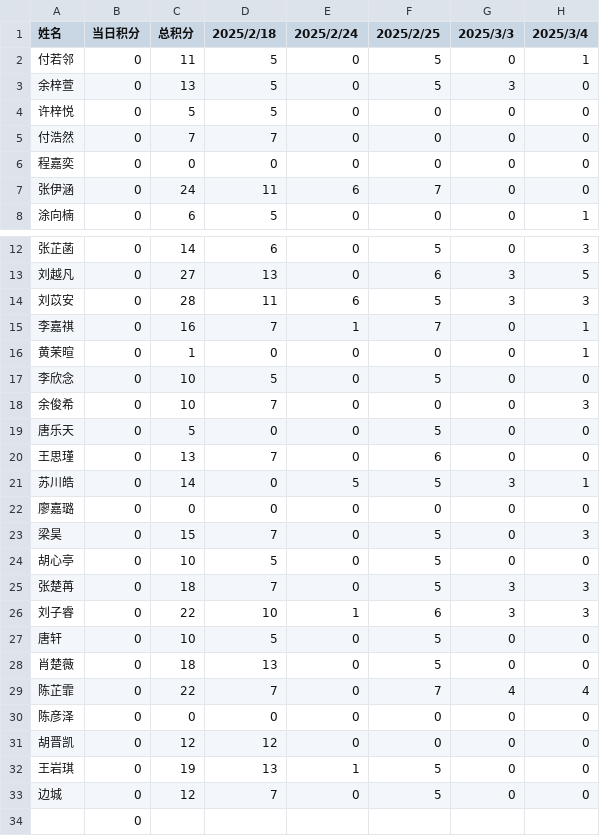
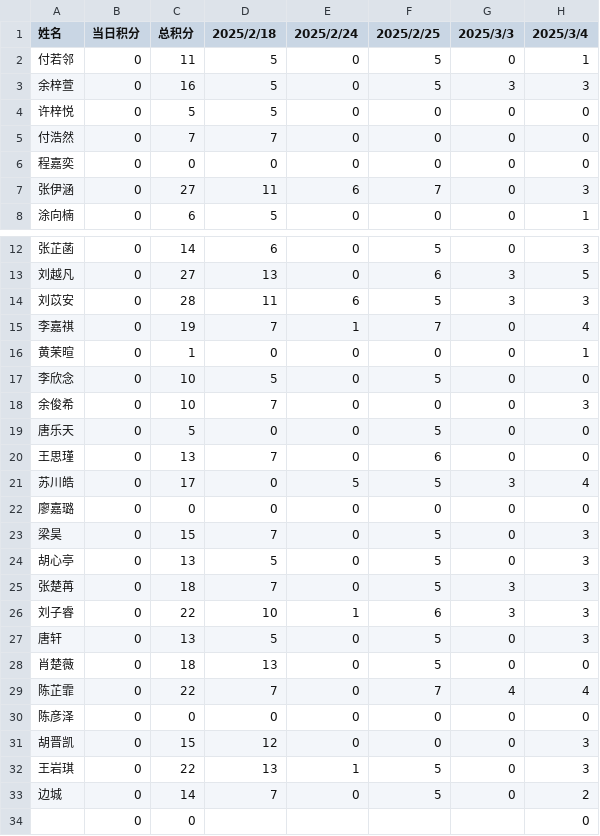
Before and after one commit to Hong-JL/jifenbang, a CSV file: 积分数据.csv, drawn as a sheet; only a part is shown, gaps mark what is left out.

Commit message:
更新积分数据 2025/3/4

```diff
--- a/积分数据.csv
+++ b/积分数据.csv
@@ -2,3 +2,3 @@
 付若邻,0,11,5,0,5,0,1
-余梓萱,0,13,5,0,5,3,0
+余梓萱,0,16,5,0,5,3,3
 许梓悦,0,5,5,0,0,0,0
@@ -6,3 +6,3 @@
 程嘉奕,0,0,0,0,0,0,0
-张伊涵,0,24,11,6,7,0,0
+张伊涵,0,27,11,6,7,0,3
 涂向楠,0,6,5,0,0,0,1
@@ -14,3 +14,3 @@
 刘苡安,0,28,11,6,5,3,3
-李嘉祺,0,16,7,1,7,0,1
+李嘉祺,0,19,7,1,7,0,4
 黄茉暄,0,1,0,0,0,0,1
@@ -20,9 +20,9 @@
 王思瑾,0,13,7,0,6,0,0
-苏川皓,0,14,0,5,5,3,1
+苏川皓,0,17,0,5,5,3,4
 廖嘉璐,0,0,0,0,0,0,0
 梁昊,0,15,7,0,5,0,3
-胡心亭,0,10,5,0,5,0,0
+胡心亭,0,13,5,0,5,0,3
 张楚苒,0,18,7,0,5,3,3
 刘子睿,0,22,10,1,6,3,3
-唐轩,0,10,5,0,5,0,0
+唐轩,0,13,5,0,5,0,3
 肖楚薇,0,18,13,0,5,0,0
@@ -30,5 +30,5 @@
 陈彦泽,0,0,0,0,0,0,0
-胡晋凯,0,12,12,0,0,0,0
-王岩琪,0,19,13,1,5,0,0
-边城,0,12,7,0,5,0,0
-,0
+胡晋凯,0,15,12,0,0,0,3
+王岩琪,0,22,13,1,5,0,3
+边城,0,14,7,0,5,0,2
+,0,0,,,,,0
```
